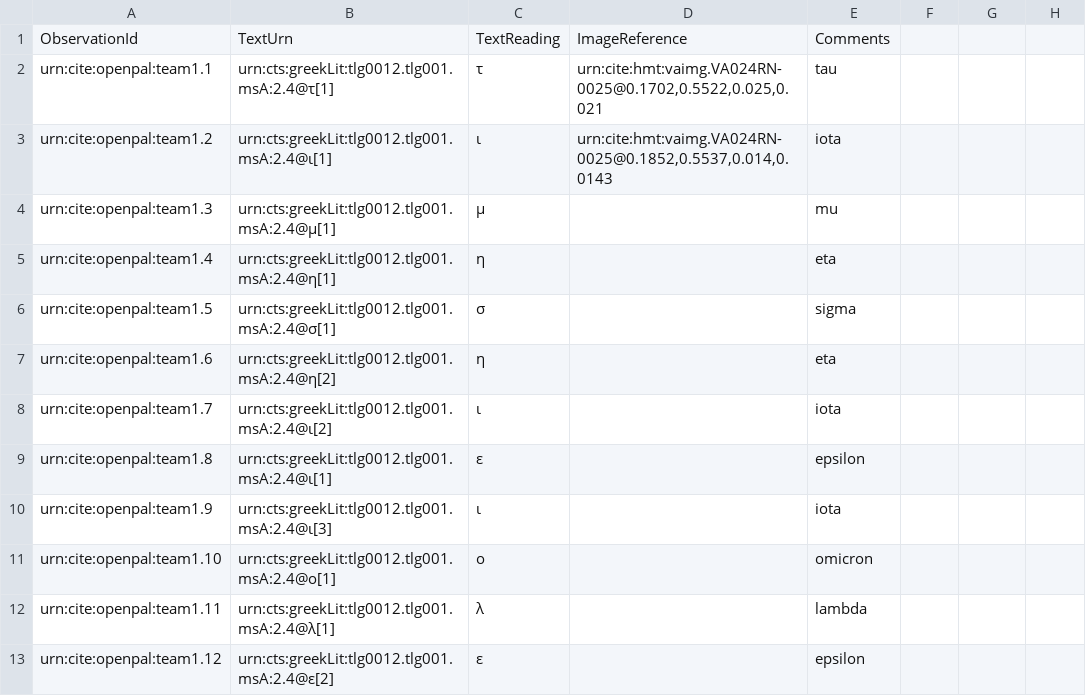
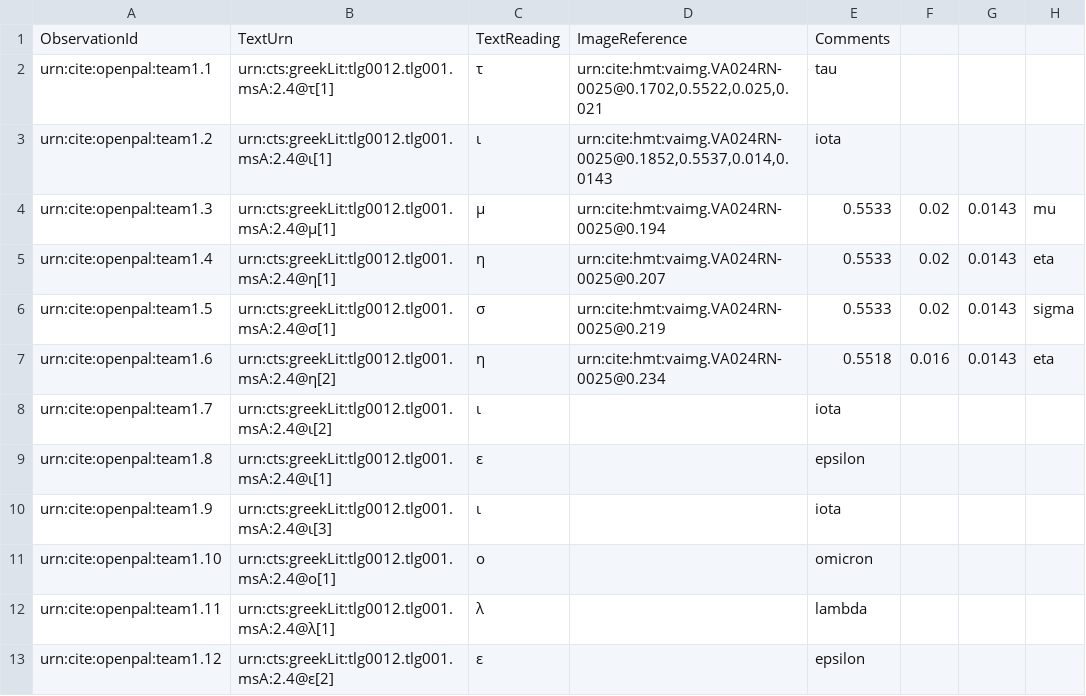
Before and after one commit to neelsmith/opdata, a CSV file: data/venetusA.csv, drawn as a sheet; only a part is shown.

Commit message:
Update venetusA.csv

```diff
--- a/data/venetusA.csv
+++ b/data/venetusA.csv
@@ -3,6 +3,6 @@ urn:cite:openpal:team1.1,urn:cts:greekLit:tlg0012.tlg001.msA:2.4@τ[1],τ,"urn:c
 urn:cite:openpal:team1.2,urn:cts:greekLit:tlg0012.tlg001.msA:2.4@ι[1],ι,"urn:cite:hmt:vaimg.VA024RN-0025@0.1852,0.5537,0.014,0.0143",iota
-urn:cite:openpal:team1.3,urn:cts:greekLit:tlg0012.tlg001.msA:2.4@μ[1],μ,,mu
-urn:cite:openpal:team1.4,urn:cts:greekLit:tlg0012.tlg001.msA:2.4@η[1],η,,eta
-urn:cite:openpal:team1.5,urn:cts:greekLit:tlg0012.tlg001.msA:2.4@σ[1],σ,,sigma
-urn:cite:openpal:team1.6,urn:cts:greekLit:tlg0012.tlg001.msA:2.4@η[2],η,,eta
+urn:cite:openpal:team1.3,urn:cts:greekLit:tlg0012.tlg001.msA:2.4@μ[1],μ,urn:cite:hmt:vaimg.VA024RN-0025@0.194,0.5533,0.02,0.0143,mu
+urn:cite:openpal:team1.4,urn:cts:greekLit:tlg0012.tlg001.msA:2.4@η[1],η,urn:cite:hmt:vaimg.VA024RN-0025@0.207,0.5533,0.02,0.0143,eta
+urn:cite:openpal:team1.5,urn:cts:greekLit:tlg0012.tlg001.msA:2.4@σ[1],σ,urn:cite:hmt:vaimg.VA024RN-0025@0.219,0.5533,0.02,0.0143,sigma
+urn:cite:openpal:team1.6,urn:cts:greekLit:tlg0012.tlg001.msA:2.4@η[2],η,urn:cite:hmt:vaimg.VA024RN-0025@0.234,0.5518,0.016,0.0143,eta
 urn:cite:openpal:team1.7,urn:cts:greekLit:tlg0012.tlg001.msA:2.4@ι[2],ι,,iota
```
